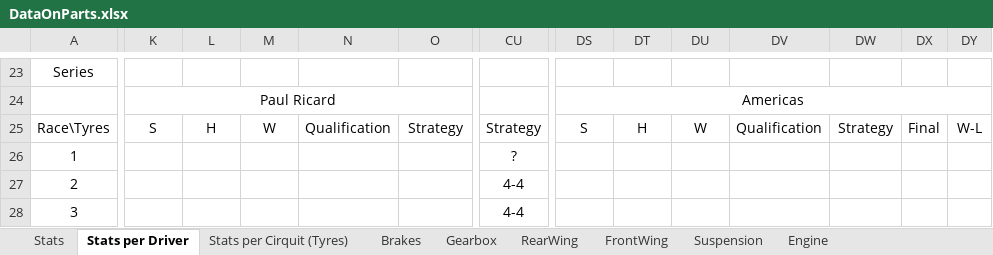
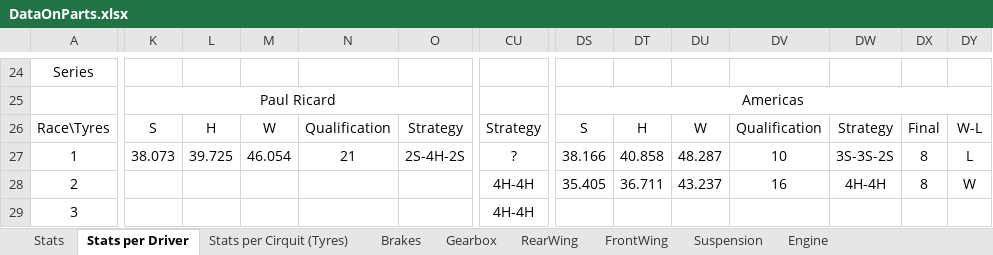
Before and after one commit to alekyr/F1ManagerOptimalConfiguration, an Excel workbook: DataOnParts.xlsx, sheet Stats per Driver, drawn as a sheet; only a part is shown, gaps mark what is left out; values as stored, in another font and other column widths than the file's, no borders; addresses are those after the commit; the diff covers the shown part only; the diff names each change by its address in the sheet, - before the commit and + after, or states it on an @@ line.

Commit message:
last

```diff
--- a/DataOnParts.xlsx (sheet Stats per Driver)
+++ b/DataOnParts.xlsx (sheet Stats per Driver)
-K27: (empty)
+K27: 38.073
-L27: (empty)
+L27: 39.725
-M27: (empty)
+M27: 46.054
-N27: (empty)
+N27: 21
-O27: (empty)
+O27: 2S-4H-2S
-DS27: (empty)
+DS27: 38.166
-DT27: (empty)
+DT27: 40.858
-DU27: (empty)
+DU27: 48.287
-DV27: (empty)
+DV27: 10
-DW27: (empty)
+DW27: 3S-3S-2S
-DX27:DX28: (empty)
+DX27:DX28: 8
-DY27: (empty)
+DY27: L
-CU28:CU29: 4-4
+CU28:CU29: 4H-4H
-DS28: (empty)
+DS28: 35.405
-DT28: (empty)
+DT28: 36.711
-DU28: (empty)
+DU28: 43.237
-DV28: (empty)
+DV28: 16
-DW28: (empty)
+DW28: 4H-4H
-DY28: (empty)
+DY28: W
```
Also changed, not shown: 8 added rows and 507 edited cells elsewhere in this sheet, sheet Stats, sheet Stats per Cirquit (Tyres), sheet FrontWing, sheet Engine, formulas that keep their value.
